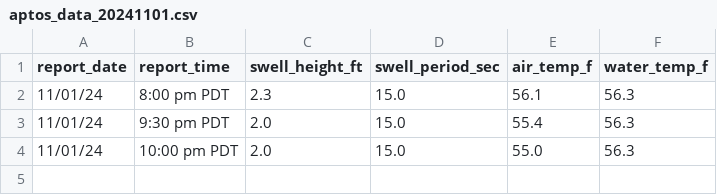
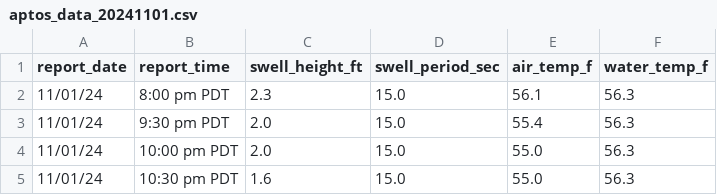
Before and after one commit to epanal/surf-report, a CSV file: raw_data/buoy/aptos_data_20241101.csv (was processed_data/buoy/aptos_data_20241101.csv), drawn as a sheet.

Commit message:
moved to raw data directories

```diff
--- a/processed_data/buoy/aptos_data_20241101.csv
+++ b/raw_data/buoy/aptos_data_20241101.csv
@@ -4 +4,2 @@ report_date,report_time,swell_height_ft,swell_period_sec,air_temp_f,water_temp_f
 11/01/24,10:00 pm PDT,2.0,15.0,55.0,56.3
+11/01/24,10:30 pm PDT,1.6,15.0,55.0,56.3
```
Also changed, not shown: 2 other files.
